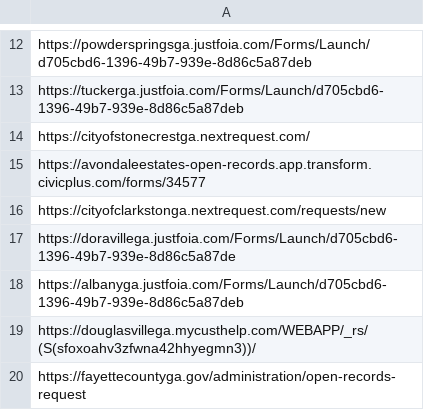
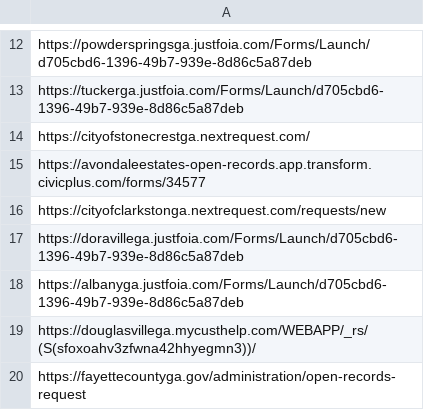
Before and after one commit to Haseebraza12/Automation_Bot, a CSV file: extracted.csv, drawn as a sheet; only a part is shown, gaps mark what is left out.

```diff
--- a/extracted.csv
+++ b/extracted.csv
@@ -16,3 +16,3 @@ https://avondaleestates-open-records.app.transform.civicplus.com/forms/34577
 https://cityofclarkstonga.nextrequest.com/requests/new
-https://doravillega.justfoia.com/Forms/Launch/d705cbd6-1396-49b7-939e-8d86c5a87de
+https://doravillega.justfoia.com/Forms/Launch/d705cbd6-1396-49b7-939e-8d86c5a87deb
 https://albanyga.justfoia.com/Forms/Launch/d705cbd6-1396-49b7-939e-8d86c5a87deb
```
Also changed, not shown: submission_results.csv, 26 other files.
